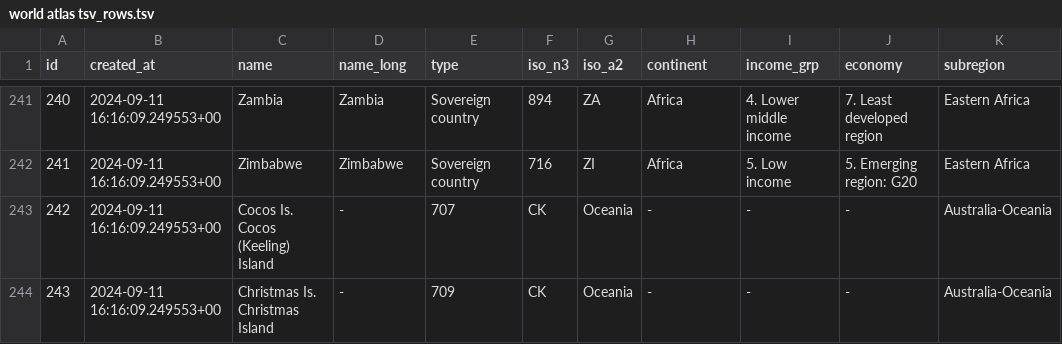
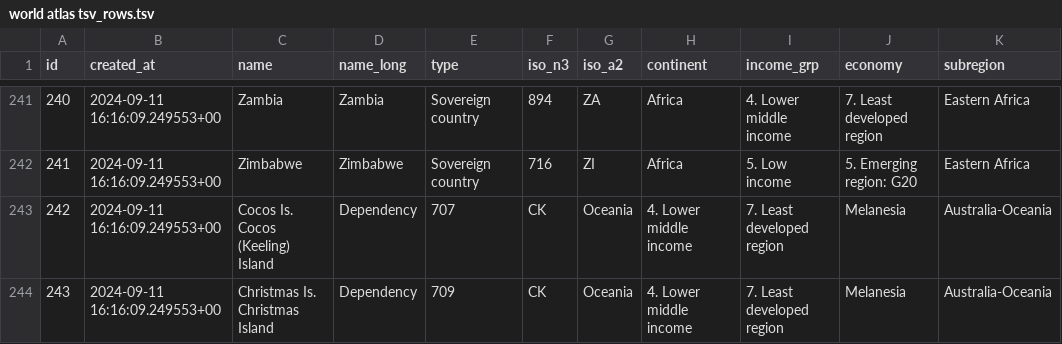
Before and after one commit to kcpatt27/world-atlas-2-world-factbook, a TSV file: world atlas tsv_rows.tsv, drawn as a sheet; only a part is shown, gaps mark what is left out; the diff names each change by its address in the sheet, - before the commit and + after, or states it on an @@ line.

Commit message:
Update world atlas tsv_rows.tsv
fixed spacing

```diff
--- a/world atlas tsv_rows.tsv
+++ b/world atlas tsv_rows.tsv
-D243:D244 (name_long): -
+D243:D244 (name_long): Dependency
-H243:H244 (continent): -
+H243:H244 (continent): 4. Lower middle income
-I243:I244 (income_grp): -
+I243:I244 (income_grp): 7. Least developed region
-J243:J244 (economy): -
+J243:J244 (economy): Melanesia
```
